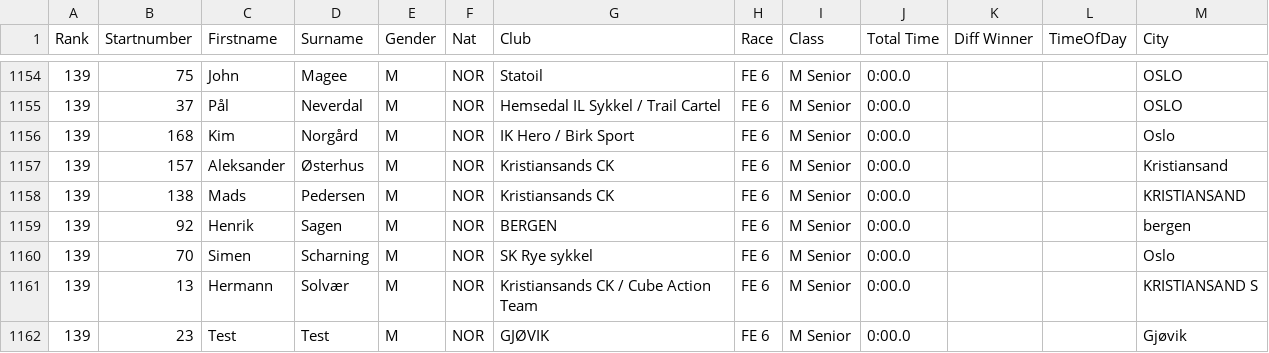
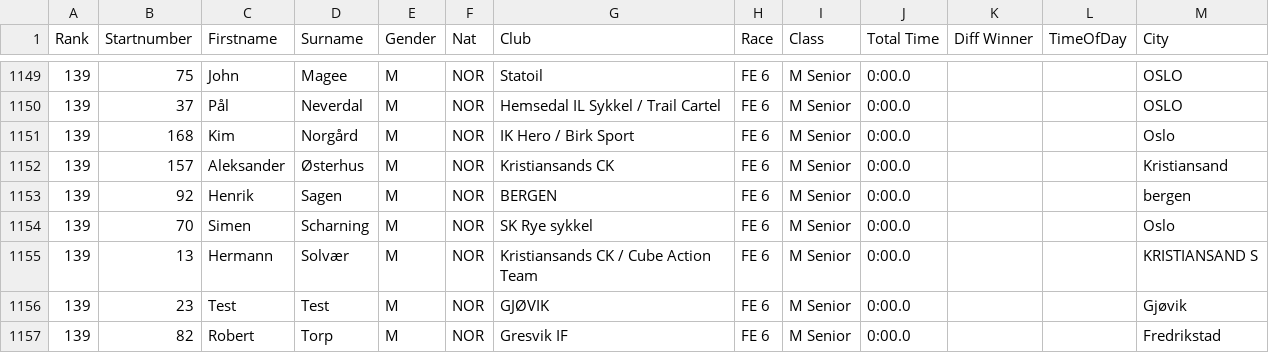
Before and after one commit to knuthaug/enduro-stats, a CSV file: results/2015/nesbyen/nesbyen-2015.csv, drawn as a sheet; only a part is shown, gaps mark what is left out; the shorter side is filled out with more unchanged rows; the diff covers the shown part only; the diff names each change by its address in the sheet, - before the commit and + after, or states it on an @@ line.

```diff
--- a/results/2015/nesbyen/nesbyen-2015.csv
+++ b/results/2015/nesbyen/nesbyen-2015.csv
-row 1158: 139 | 138 | Mads | Pedersen | M | NOR | Kristiansands CK | FE 6 | M Senior | 0:00.0 |  |  | KRISTIANSAND
```
Also changed, not shown: 5 removed rows elsewhere in this file, 1 other file.
